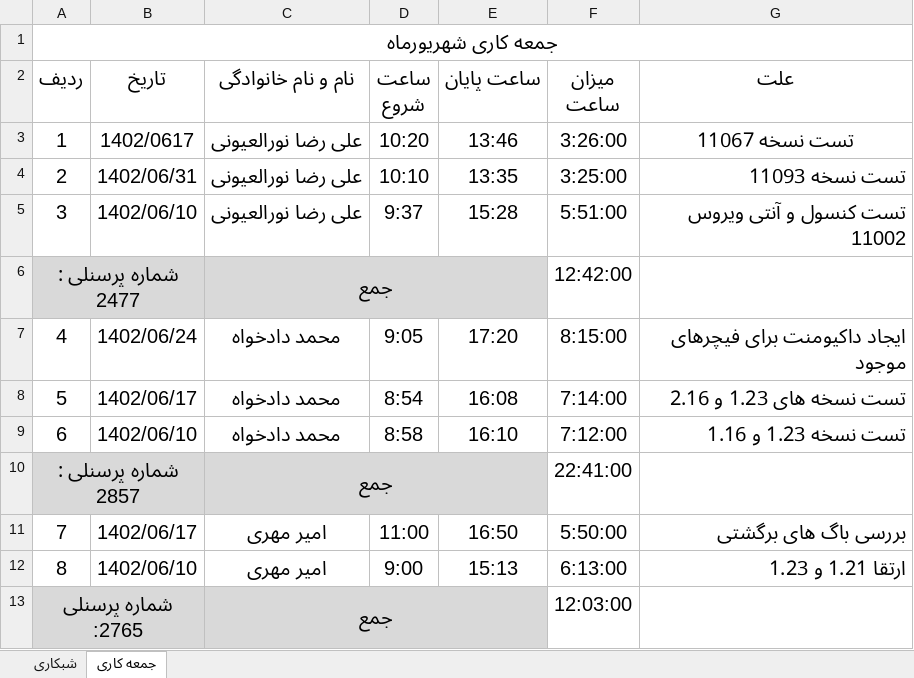
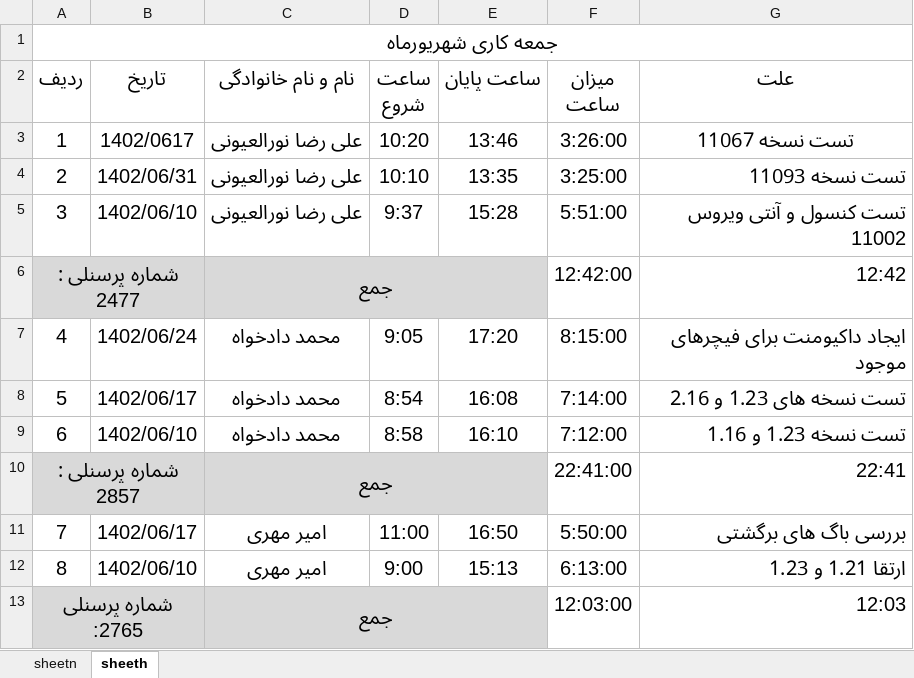
Before and after one commit to mohammad-hm/Excel-Parser, an Excel workbook: excel-parser/Files/nightwork.xlsx, sheet sheeth, drawn as a sheet; values as stored, in another font and other column widths than the file's, no borders; the diff names each change by its address in the sheet, - before the commit and + after, or states it on an @@ line.

```diff
--- a/excel-parser/Files/nightwork.xlsx (sheet sheeth)
+++ b/excel-parser/Files/nightwork.xlsx (sheet sheeth)
-sheet tab: شبکاری
+sheet tab: sheetn
-sheet tab: جمعه کاری
+sheet tab: sheeth
-G6 (علت): (empty)
+G6 (علت): 12:42
-G10 (علت): (empty)
+G10 (علت): 22:41
-G13 (علت): (empty)
+G13 (علت): 12:03
```
Also changed, not shown: sheet sheetn, 15 other files.
